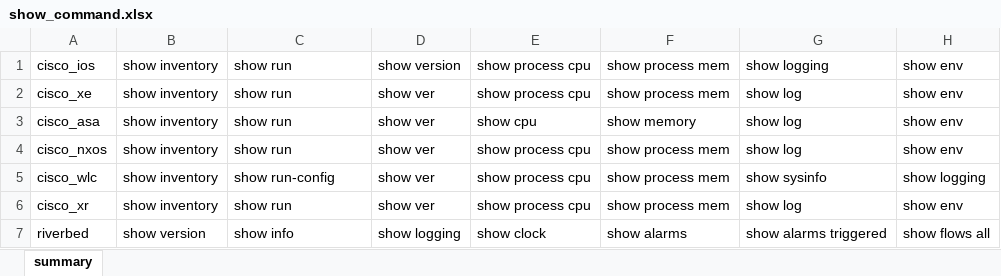
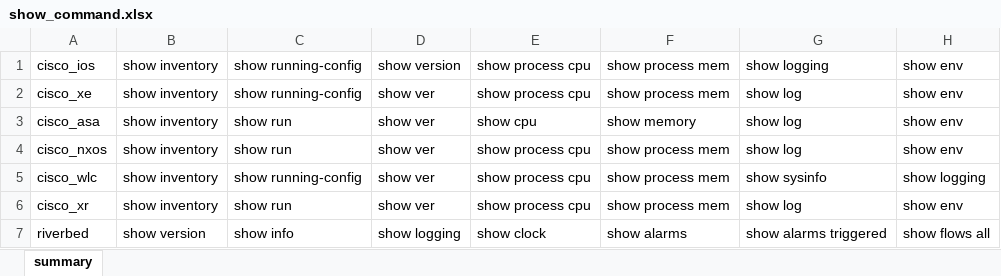
Before and after one commit to ludesdeveloper/compnet_netoprmgr_dm, an Excel workbook: static/data/show_command.xlsx, sheet summary, drawn as a sheet; only a part is shown; values as stored, in another font and other column widths than the file's, no borders; the diff names each change by its address in the sheet, - before the commit and + after, or states it on an @@ line.

Commit message:
show running-config

```diff
--- a/static/data/show_command.xlsx (sheet summary)
+++ b/static/data/show_command.xlsx (sheet summary)
-C1:C2: show run
+C1:C2: show running-config
-C5: show run-config
+C5: show running-config
```
